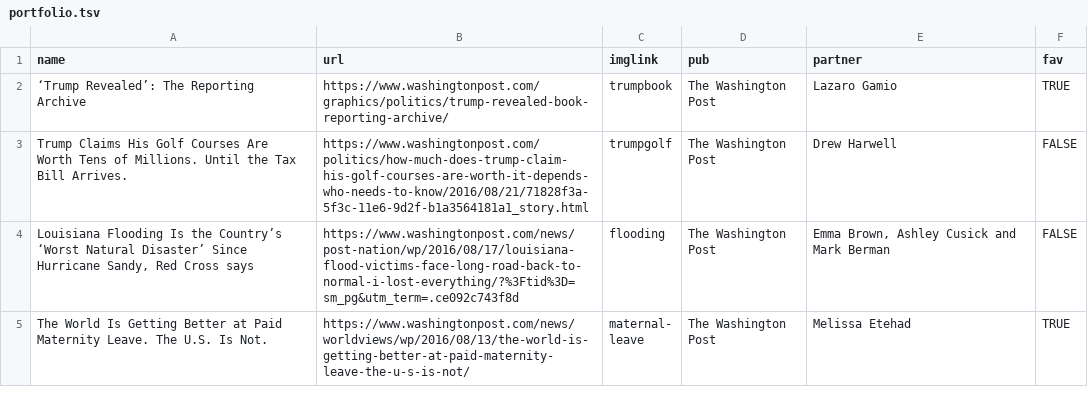
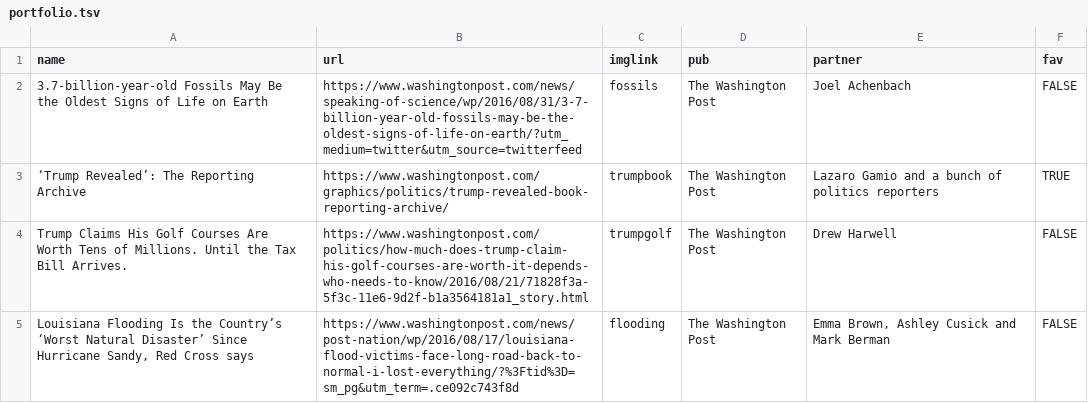
Before and after one commit to jeremycflin/jeremycflin.github.io, a TSV file: assets/portfolio.tsv, drawn as a sheet; only a part is shown; the shorter side is filled out with more unchanged rows.

```diff
--- a/assets/portfolio.tsv
+++ b/assets/portfolio.tsv
@@ -1,3 +1,4 @@
 name	url	imglink	pub	partner	fav
-‘Trump Revealed’: The Reporting Archive	https://www.washingtonpost.com/graphics/politics/trump-revealed-book-reporting-archive/	trumpbook	The Washington Post	Lazaro Gamio	TRUE
+3.7-billion-year-old Fossils May Be the Oldest Signs of Life on Earth	https://www.washingtonpost.com/news/speaking-of-science/wp/2016/08/31/3-7-billion-year-old-fossils-may-be-the-oldest-signs-of-life-on-earth/?utm_medium=twitter&utm_source=twitterfeed	fossils	The Washington Post	Joel Achenbach	FALSE
+‘Trump Revealed’: The Reporting Archive	https://www.washingtonpost.com/graphics/politics/trump-revealed-book-reporting-archive/	trumpbook	The Washington Post	Lazaro Gamio and a bunch of politics reporters	TRUE
 Trump Claims His Golf Courses Are Worth Tens of Millions. Until the Tax Bill Arrives.	https://www.washingtonpost.com/politics/how-much-does-trump-claim-his-golf-courses-are-worth-it-depends-who-needs-to-know/2016/08/21/71828f3a-5f3c-11e6-9d2f-b1a3564181a1_story.html	trumpgolf	The Washington Post	Drew Harwell	FALSE
```
Also changed, not shown: 1 other file.
